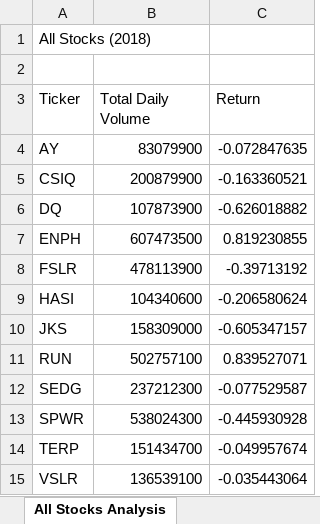
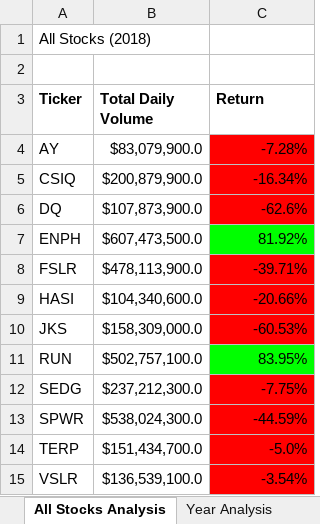
Before and after one commit to midwestbotanist/stock-analysis, an Excel workbook: green_stocks.xlsm, sheet All Stocks Analysis, drawn as a sheet; values as stored, in another font and other column widths than the file's, no borders; charts and pictures not drawn; the diff names each change by its address in the sheet, - before the commit and + after, or states it on an @@ line.

```diff
--- a/green_stocks.xlsm (sheet All Stocks Analysis)
+++ b/green_stocks.xlsm (sheet All Stocks Analysis)
+sheet tab: Year Analysis
-A3:C3 bold: off
+A3:C3 bold: on
-B4 (Total Daily Volume): 83079900
+B4 (Total Daily Volume): $83,079,900.0
-C4 (Return): -0.072847635
+C4 (Return): -7.28%
-C4:C6 fill: none
+C4:C6 fill: #FF0000
-B5 (Total Daily Volume): 200879900
+B5 (Total Daily Volume): $200,879,900.0
-C5 (Return): -0.163360521
+C5 (Return): -16.34%
-B6 (Total Daily Volume): 107873900
+B6 (Total Daily Volume): $107,873,900.0
-C6 (Return): -0.626018882
+C6 (Return): -62.6%
-B7 (Total Daily Volume): 607473500
+B7 (Total Daily Volume): $607,473,500.0
-C7 (Return): 0.819230855
+C7 (Return): 81.92%
-C7 fill: none
+C7 fill: #00FF00
-B8 (Total Daily Volume): 478113900
+B8 (Total Daily Volume): $478,113,900.0
-C8 (Return): -0.39713192
+C8 (Return): -39.71%
-C8:C10 fill: none
+C8:C10 fill: #FF0000
-B9 (Total Daily Volume): 104340600
+B9 (Total Daily Volume): $104,340,600.0
-C9 (Return): -0.206580624
+C9 (Return): -20.66%
-B10 (Total Daily Volume): 158309000
+B10 (Total Daily Volume): $158,309,000.0
-C10 (Return): -0.605347157
+C10 (Return): -60.53%
-B11 (Total Daily Volume): 502757100
+B11 (Total Daily Volume): $502,757,100.0
-C11 (Return): 0.839527071
+C11 (Return): 83.95%
-C11 fill: none
+C11 fill: #00FF00
-B12 (Total Daily Volume): 237212300
+B12 (Total Daily Volume): $237,212,300.0
-C12 (Return): -0.077529587
+C12 (Return): -7.75%
-C12:C15 fill: none
+C12:C15 fill: #FF0000
-B13 (Total Daily Volume): 538024300
+B13 (Total Daily Volume): $538,024,300.0
-C13 (Return): -0.445930928
+C13 (Return): -44.59%
-B14 (Total Daily Volume): 151434700
+B14 (Total Daily Volume): $151,434,700.0
-C14 (Return): -0.049957674
+C14 (Return): -5.0%
-B15 (Total Daily Volume): 136539100
+B15 (Total Daily Volume): $136,539,100.0
-C15 (Return): -0.035443064
+C15 (Return): -3.54%
```
Also changed, not shown: charts or pictures.
